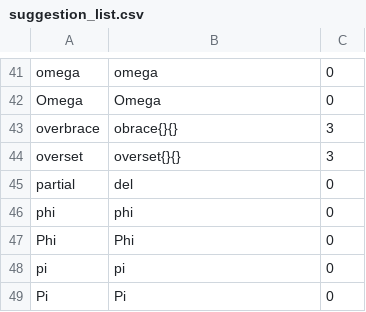
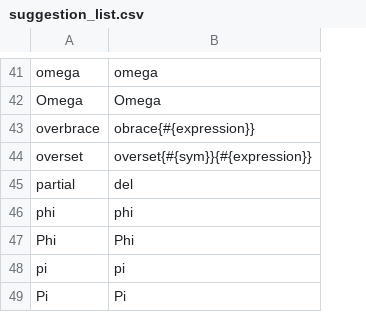
Before and after one commit to Jah-On/MILE, a CSV file: src/suggestion_list.csv, drawn as a sheet; only a part is shown, gaps mark what is left out; the diff covers the shown part only; the diff names each change by its address in the sheet, - before the commit and + after, or states it on an @@ line.

```diff
--- a/src/suggestion_list.csv
+++ b/src/suggestion_list.csv
-column C, rows 41-49: 0 | 0 | 3 | 3 | 0 | 0 | 0 | 0 | 0
-B43: obrace{}{}
+B43: obrace{#{expression}}
-B44: overset{}{}
+B44: overset{#{sym}}{#{expression}}
```
Also changed, not shown: 26 edited cells elsewhere in this file, 4 other files.
